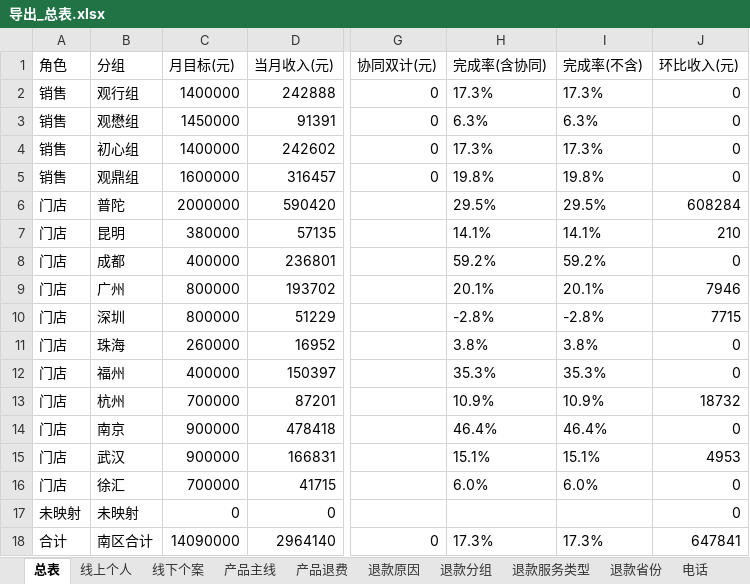
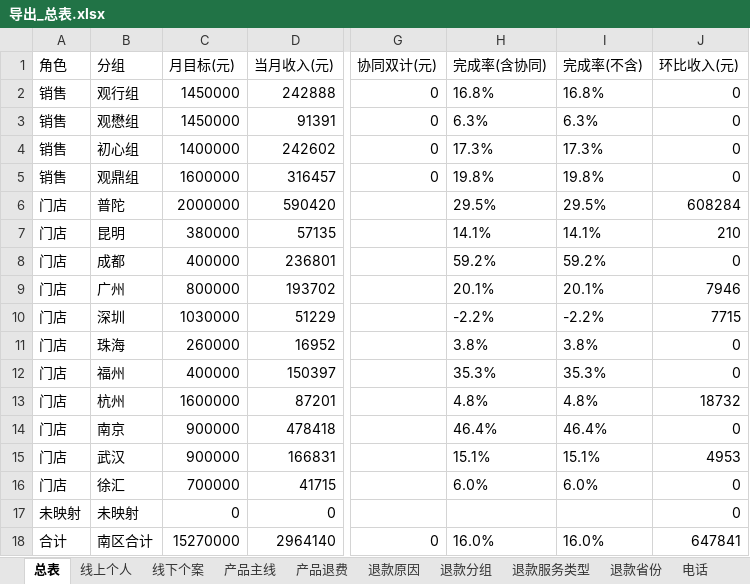
Before and after one commit to fannyqian/my-dashbord-for-guanxin, an Excel workbook: 导出_总表.xlsx, sheet 总表, drawn as a sheet; only a part is shown, gaps mark what is left out; values as stored, in another font and other column widths than the file's, no borders; the diff names each change by its address in the sheet, - before the commit and + after, or states it on an @@ line.

```diff
--- a/导出_总表.xlsx (sheet 总表)
+++ b/导出_总表.xlsx (sheet 总表)
-C2 (月目标(元)): 1400000
+C2 (月目标(元)): 1450000
-H2 (完成率(含协同)): 17.3%
+H2 (完成率(含协同)): 16.8%
-I2 (完成率(不含)): 17.3%
+I2 (完成率(不含)): 16.8%
-C10 (月目标(元)): 800000
+C10 (月目标(元)): 1030000
-H10 (完成率(含协同)): -2.8%
+H10 (完成率(含协同)): -2.2%
-I10 (完成率(不含)): -2.8%
+I10 (完成率(不含)): -2.2%
-C13 (月目标(元)): 700000
+C13 (月目标(元)): 1600000
-H13 (完成率(含协同)): 10.9%
+H13 (完成率(含协同)): 4.8%
-I13 (完成率(不含)): 10.9%
+I13 (完成率(不含)): 4.8%
-C18 (月目标(元)): 14090000
+C18 (月目标(元)): 15270000
-H18 (完成率(含协同)): 17.3%
+H18 (完成率(含协同)): 16.0%
-I18 (完成率(不含)): 17.3%
+I18 (完成率(不含)): 16.0%
```
Also changed, not shown: sheet 线上个人, 产品分析_导出.xlsx, 导出_总表_10月.xlsx, 6 other files.
